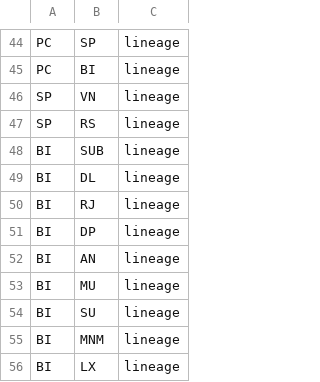
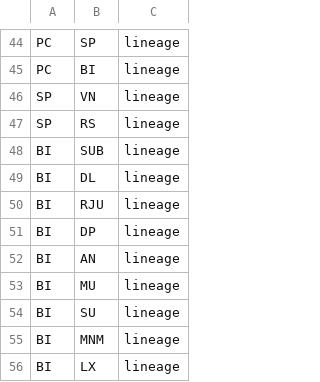
Before and after one commit to vaibhavjn1/family-tree, a CSV file: links.csv, drawn as a sheet; only a part is shown, gaps mark what is left out.

Commit message:
Update links.csv

```diff
--- a/links.csv
+++ b/links.csv
@@ -49,3 +49,3 @@ BI,SUB,lineage
 BI,DL,lineage
-BI,RJ,lineage
+BI,RJU,lineage
 BI,DP,lineage
```
